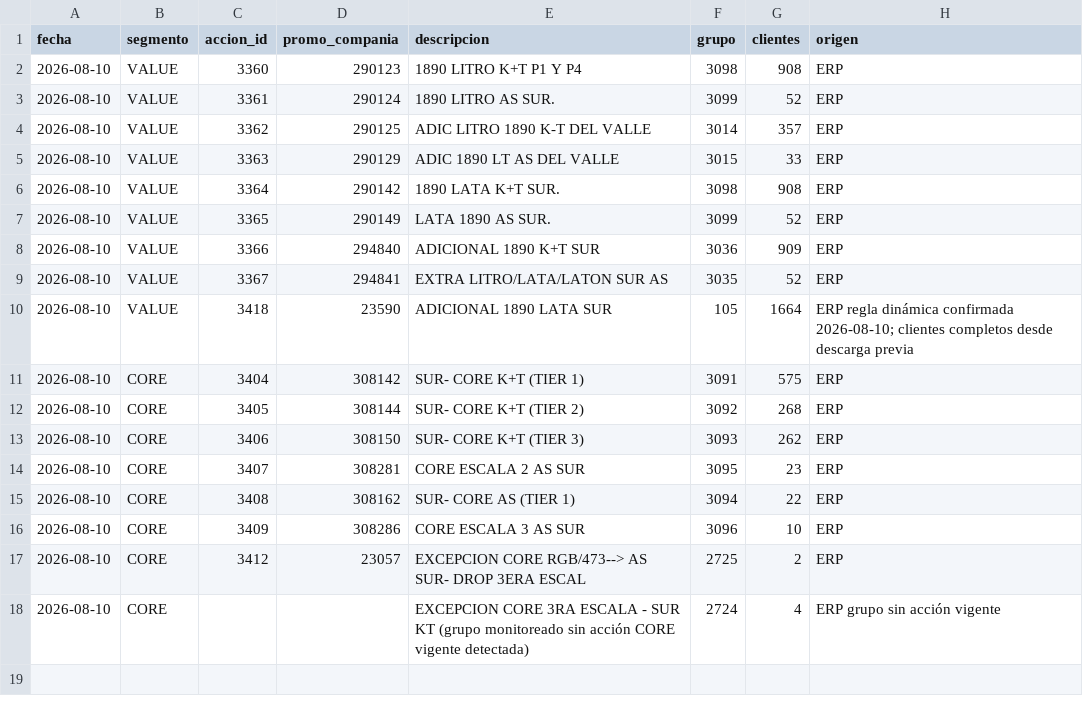
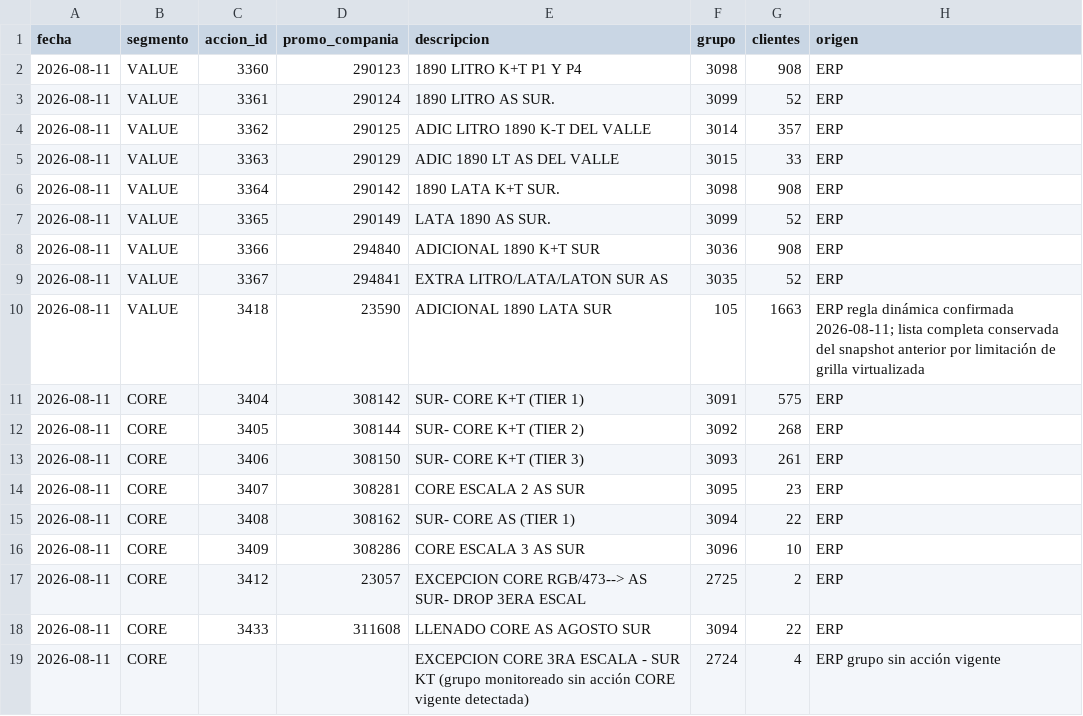
Before and after one commit to tomasddv/grupo-de-clientes-, a CSV file: trade_spend_dashboard/data/processed/group_summary.csv, drawn as a sheet.

```diff
--- a/trade_spend_dashboard/data/processed/group_summary.csv
+++ b/trade_spend_dashboard/data/processed/group_summary.csv
@@ -1,18 +1,19 @@
 fecha,segmento,accion_id,promo_compania,descripcion,grupo,clientes,origen
-2026-08-10,VALUE,3360,290123,1890 LITRO K+T P1 Y P4,3098,908,ERP
-2026-08-10,VALUE,3361,290124,1890 LITRO AS SUR.,3099,52,ERP
-2026-08-10,VALUE,3362,290125,ADIC LITRO 1890 K-T DEL VALLE,3014,357,ERP
-2026-08-10,VALUE,3363,290129,ADIC 1890 LT AS DEL VALLE,3015,33,ERP
-2026-08-10,VALUE,3364,290142,1890 LATA K+T SUR.,3098,908,ERP
-2026-08-10,VALUE,3365,290149,LATA 1890 AS SUR.,3099,52,ERP
-2026-08-10,VALUE,3366,294840,ADICIONAL 1890 K+T SUR,3036,909,ERP
-2026-08-10,VALUE,3367,294841,EXTRA LITRO/LATA/LATON SUR AS,3035,52,ERP
-2026-08-10,VALUE,3418,23590,ADICIONAL 1890 LATA SUR,105,1664,ERP regla dinámica confirmada 2026-08-10; clientes completos desde descarga previa
-2026-08-10,CORE,3404,308142,SUR- CORE K+T (TIER 1),3091,575,ERP
-2026-08-10,CORE,3405,308144,SUR- CORE K+T (TIER 2),3092,268,ERP
-2026-08-10,CORE,3406,308150,SUR- CORE K+T (TIER 3),3093,262,ERP
-2026-08-10,CORE,3407,308281,CORE ESCALA 2 AS SUR,3095,23,ERP
-2026-08-10,CORE,3408,308162,SUR- CORE AS (TIER 1),3094,22,ERP
-2026-08-10,CORE,3409,308286,CORE ESCALA 3 AS SUR,3096,10,ERP
-2026-08-10,CORE,3412,23057,EXCEPCION CORE RGB/473--> AS SUR- DROP 3ERA ESCAL,2725,2,ERP
-2026-08-10,CORE,,,EXCEPCION CORE 3RA ESCALA - SUR KT (grupo monitoreado sin acción CORE vigente detectada),2724,4,ERP grupo sin acción vigente
+2026-08-11,VALUE,3360,290123,1890 LITRO K+T P1 Y P4,3098,908,ERP
+2026-08-11,VALUE,3361,290124,1890 LITRO AS SUR.,3099,52,ERP
+2026-08-11,VALUE,3362,290125,ADIC LITRO 1890 K-T DEL VALLE,3014,357,ERP
+2026-08-11,VALUE,3363,290129,ADIC 1890 LT AS DEL VALLE,3015,33,ERP
+2026-08-11,VALUE,3364,290142,1890 LATA K+T SUR.,3098,908,ERP
+2026-08-11,VALUE,3365,290149,LATA 1890 AS SUR.,3099,52,ERP
+2026-08-11,VALUE,3366,294840,ADICIONAL 1890 K+T SUR,3036,908,ERP
+2026-08-11,VALUE,3367,294841,EXTRA LITRO/LATA/LATON SUR AS,3035,52,ERP
+2026-08-11,VALUE,3418,23590,ADICIONAL 1890 LATA SUR,105,1663,ERP regla dinámica confirmada 2026-08-11; lista completa conservada del snapshot anterior por limitación de grilla virtualizada
+2026-08-11,CORE,3404,308142,SUR- CORE K+T (TIER 1),3091,575,ERP
+2026-08-11,CORE,3405,308144,SUR- CORE K+T (TIER 2),3092,268,ERP
+2026-08-11,CORE,3406,308150,SUR- CORE K+T (TIER 3),3093,261,ERP
+2026-08-11,CORE,3407,308281,CORE ESCALA 2 AS SUR,3095,23,ERP
+2026-08-11,CORE,3408,308162,SUR- CORE AS (TIER 1),3094,22,ERP
+2026-08-11,CORE,3409,308286,CORE ESCALA 3 AS SUR,3096,10,ERP
+2026-08-11,CORE,3412,23057,EXCEPCION CORE RGB/473--> AS SUR- DROP 3ERA ESCAL,2725,2,ERP
+2026-08-11,CORE,3433,311608,LLENADO CORE AS AGOSTO SUR,3094,22,ERP
+2026-08-11,CORE,,,EXCEPCION CORE 3RA ESCALA - SUR KT (grupo monitoreado sin acción CORE vigente detectada),2724,4,ERP grupo sin acción vigente
```
Also changed, not shown: trade_spend_dashboard/data/processed/alerts.csv, trade_spend_dashboard/data/processed/client_percentages.csv.
